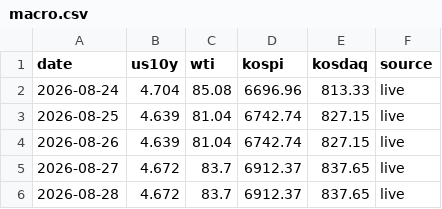
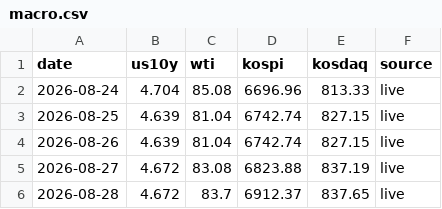
Before and after one commit to andynet2014-sudo/Github-Repository-1, a CSV file: mtm-dashboard/data/macro.csv, drawn as a sheet.

```diff
--- a/mtm-dashboard/data/macro.csv
+++ b/mtm-dashboard/data/macro.csv
@@ -4,3 +4,3 @@ date,us10y,wti,kospi,kosdaq,source
 2026-08-26,4.639,81.04,6742.74,827.15,live
-2026-08-27,4.672,83.7,6912.37,837.65,live
+2026-08-27,4.672,83.08,6823.88,837.19,live
 2026-08-28,4.672,83.7,6912.37,837.65,live
```
Also changed, not shown: mtm-dashboard/data/daily.csv, mtm-dashboard/data/positions.csv, 3 other files.
